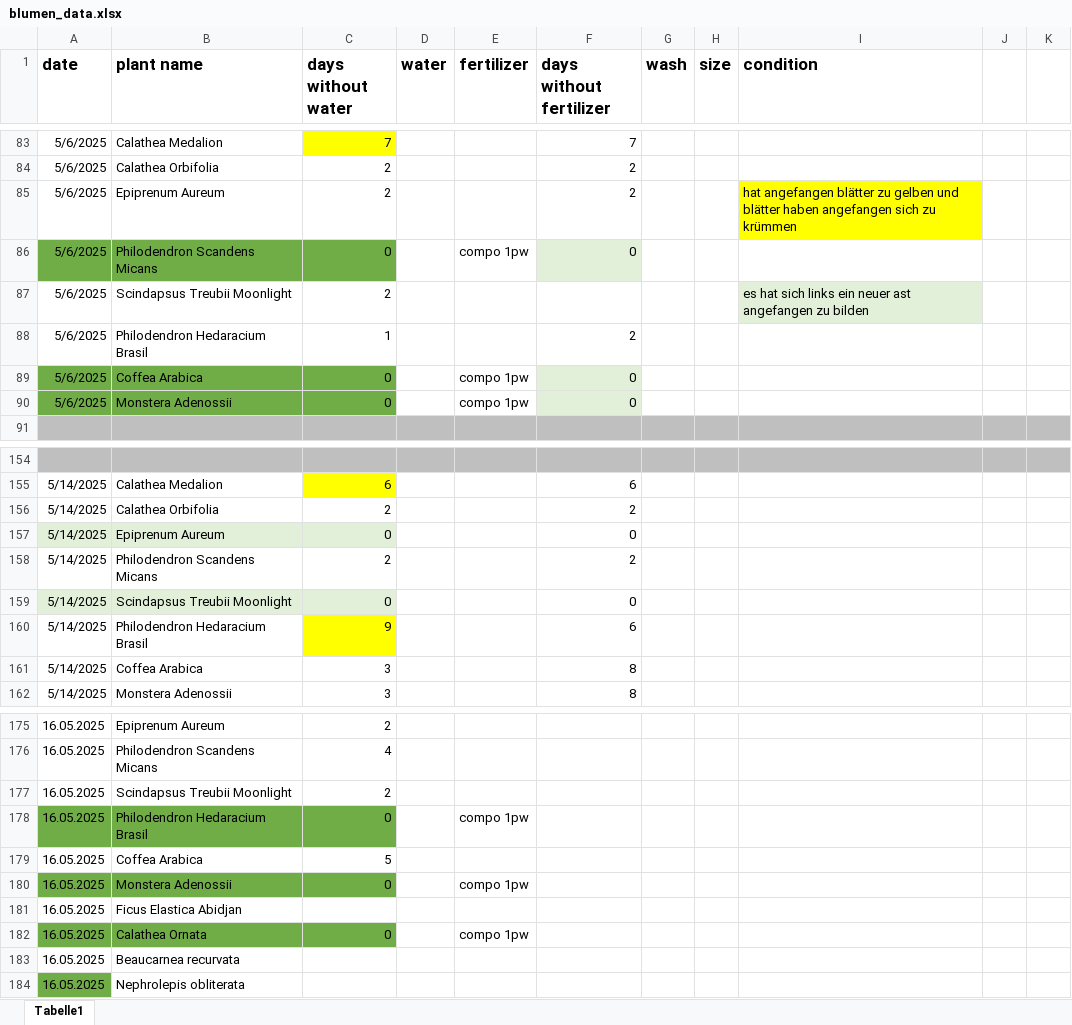
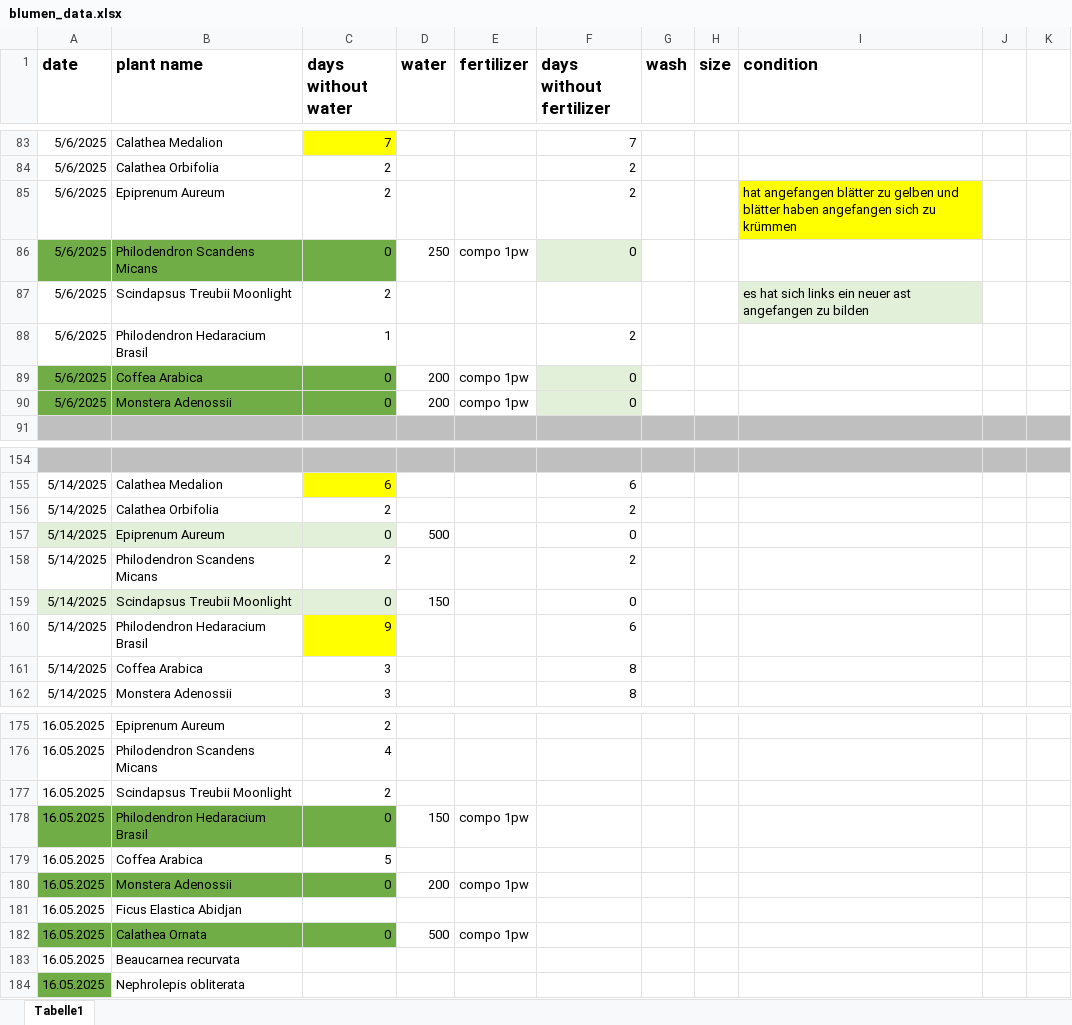
Before and after one commit to Iakithega/blumn, an Excel workbook: data/blumen_data.xlsx, sheet Tabelle1, drawn as a sheet; only a part is shown, gaps mark what is left out; values as stored, in another font and other column widths than the file's, no borders; the diff names each change by its address in the sheet, - before the commit and + after, or states it on an @@ line.

Commit message:
added an api for calcualting the periodicity of watering

```diff
--- a/data/blumen_data.xlsx (sheet Tabelle1)
+++ b/data/blumen_data.xlsx (sheet Tabelle1)
-D86 (water): (empty)
+D86 (water): 250
-D89:D90 (water): (empty)
+D89:D90 (water): 200
-D157 (water): (empty)
+D157 (water): 500
-D159 (water): (empty)
+D159 (water): 150
-D178 (water): (empty)
+D178 (water): 150
-D180 (water): (empty)
+D180 (water): 200
-D182 (water): (empty)
+D182 (water): 500
```
Also changed, not shown: 2 other files.
